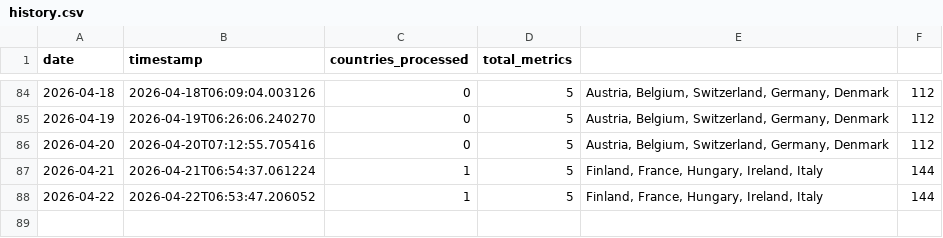
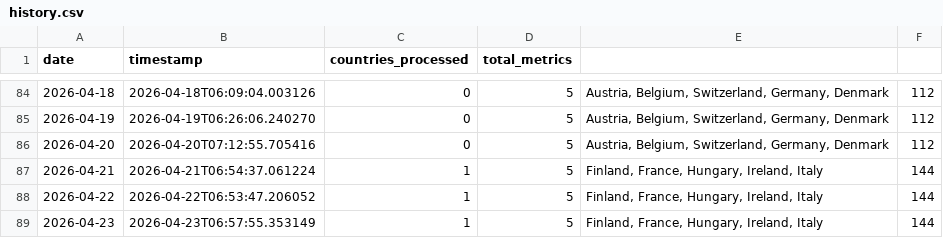
Before and after one commit to jarmoe13/clarity-harvester, a CSV file: data/history.csv, drawn as a sheet; only a part is shown, gaps mark what is left out; the diff names each change by its address in the sheet, - before the commit and + after, or states it on an @@ line.

```diff
--- a/data/history.csv
+++ b/data/history.csv
+row 89: 2026-04-23 | 2026-04-23T06:57:55.353149 | 1 | 5 | Finland, France, Hungary, Ireland, Italy | 144
```
Also changed, not shown: 1 other file.
